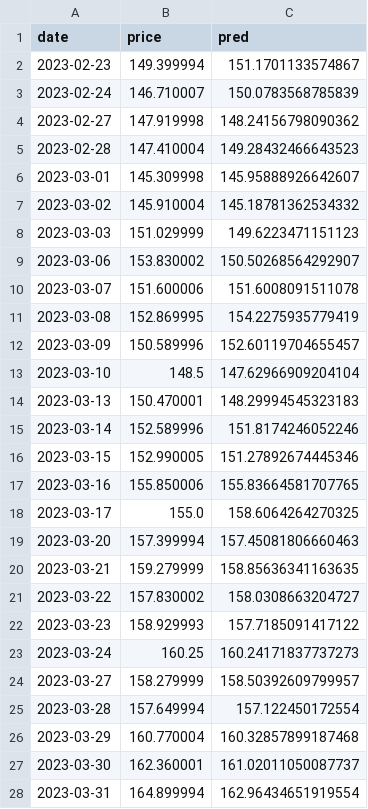
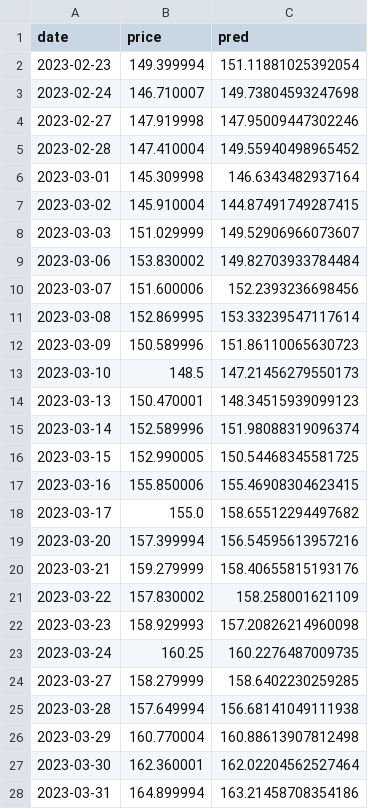
Before and after one commit to oguzkopan/GradProject, a CSV file: Web Project for Predicted Results/backtest.csv, drawn as a sheet; only a part is shown; the diff covers the shown part only.

```diff
--- a/Web Project for Predicted Results/backtest.csv
+++ b/Web Project for Predicted Results/backtest.csv
@@ -1,28 +1,28 @@
 date,price,pred
-2023-02-23,149.399994,151.1701133574867
-2023-02-24,146.710007,150.0783568785839
-2023-02-27,147.919998,148.24156798090362
-2023-02-28,147.410004,149.28432466643523
-2023-03-01,145.309998,145.95888926642607
-2023-03-02,145.910004,145.18781362534332
-2023-03-03,151.029999,149.6223471151123
-2023-03-06,153.830002,150.50268564292907
-2023-03-07,151.600006,151.6008091511078
-2023-03-08,152.869995,154.2275935779419
-2023-03-09,150.589996,152.60119704655457
-2023-03-10,148.5,147.62966909204104
-2023-03-13,150.470001,148.29994545323183
-2023-03-14,152.589996,151.8174246052246
-2023-03-15,152.990005,151.27892674445346
-2023-03-16,155.850006,155.83664581707765
-2023-03-17,155.0,158.6064264270325
-2023-03-20,157.399994,157.45081806660463
-2023-03-21,159.279999,158.85636341163635
-2023-03-22,157.830002,158.0308663204727
-2023-03-23,158.929993,157.7185091417122
-2023-03-24,160.25,160.24171837737273
-2023-03-27,158.279999,158.50392609799957
-2023-03-28,157.649994,157.122450172554
-2023-03-29,160.770004,160.32857899187468
-2023-03-30,162.360001,161.02011050087737
-2023-03-31,164.899994,162.96434651919554
+2023-02-23,149.399994,151.11881025392054
+2023-02-24,146.710007,149.73804593247698
+2023-02-27,147.919998,147.95009447302246
+2023-02-28,147.410004,149.55940498965452
+2023-03-01,145.309998,146.6343482937164
+2023-03-02,145.910004,144.87491749287415
+2023-03-03,151.029999,149.52906966073607
+2023-03-06,153.830002,149.82703933784484
+2023-03-07,151.600006,152.2393236698456
+2023-03-08,152.869995,153.33239547117614
+2023-03-09,150.589996,151.86110065630723
+2023-03-10,148.5,147.21456279550173
+2023-03-13,150.470001,148.34515939099123
+2023-03-14,152.589996,151.98088319096374
+2023-03-15,152.990005,150.54468345581725
+2023-03-16,155.850006,155.46908304623415
+2023-03-17,155.0,158.65512294497682
+2023-03-20,157.399994,156.54595613957216
+2023-03-21,159.279999,158.40655815193176
+2023-03-22,157.830002,158.258001621109
+2023-03-23,158.929993,157.20826214960098
+2023-03-24,160.25,160.2276487009735
+2023-03-27,158.279999,158.6402230259285
+2023-03-28,157.649994,156.68141049111938
+2023-03-29,160.770004,160.88613907812498
+2023-03-30,162.360001,162.02204562527464
+2023-03-31,164.899994,163.21458708354186
```
Also changed, not shown: 74 edited cells elsewhere in this file, 6 other files.
